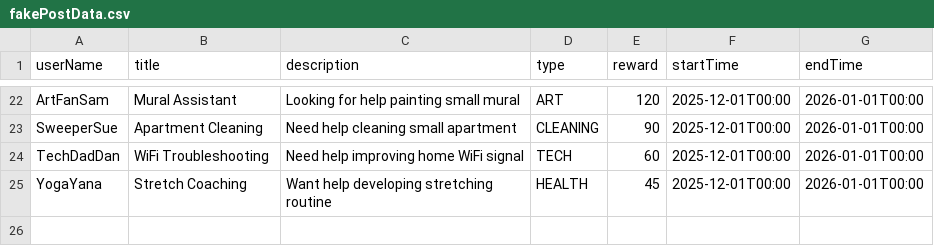
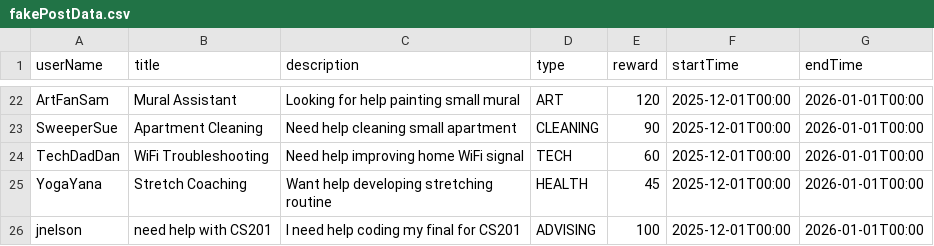
Before and after one commit to jakeSNelson1749/contracthaven201, a CSV file: Data/fakePostData.csv, drawn as a sheet; only a part is shown, gaps mark what is left out.

```diff
--- a/Data/fakePostData.csv
+++ b/Data/fakePostData.csv
@@ -25 +25,2 @@ TechDadDan, WiFi Troubleshooting, Need help improving home WiFi signal, TECH, 60
 YogaYana, Stretch Coaching, Want help developing stretching routine, HEALTH, 45, 2025-12-01T00:00, 2026-01-01T00:00
+jnelson,need help with CS201,I need help coding my final for CS201,ADVISING,100,2025-12-01T00:00,2026-01-01T00:00
```
Also changed, not shown: 6 other files.
